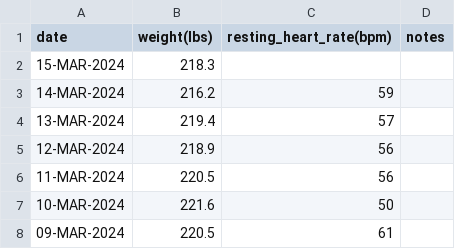
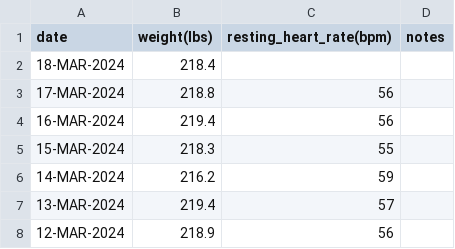
Before and after one commit to EricLeFort/ExerciseLog, a CSV file: data/health_metrics.csv, drawn as a sheet; only a part is shown; the shorter side is filled out with more unchanged rows.

```diff
--- a/data/health_metrics.csv
+++ b/data/health_metrics.csv
@@ -1,3 +1,6 @@
 date,weight(lbs),resting_heart_rate(bpm),notes
-15-MAR-2024,218.3,,""
+18-MAR-2024,218.4,,""
+17-MAR-2024,218.8,56,""
+16-MAR-2024,219.4,56,""
+15-MAR-2024,218.3,55,""
 14-MAR-2024,216.2,59,""
```
Also changed, not shown: data/preds/resting_heart_rate_trendline.csv, data/preds/weight_trendline.csv, 54 other files.
